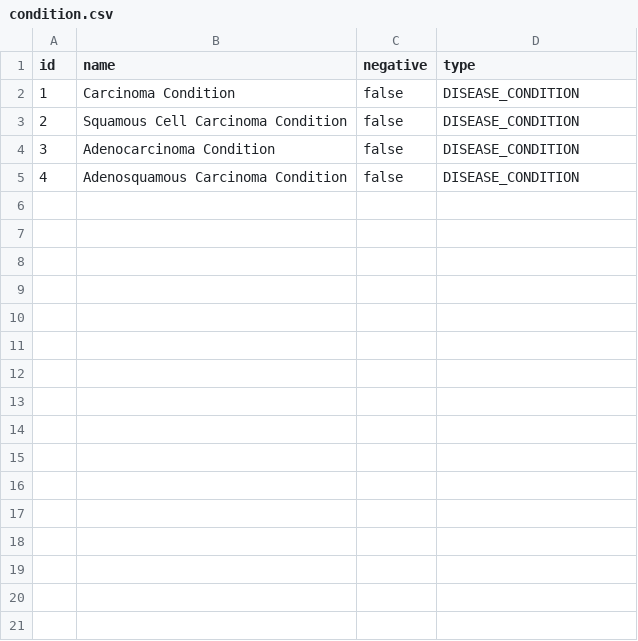
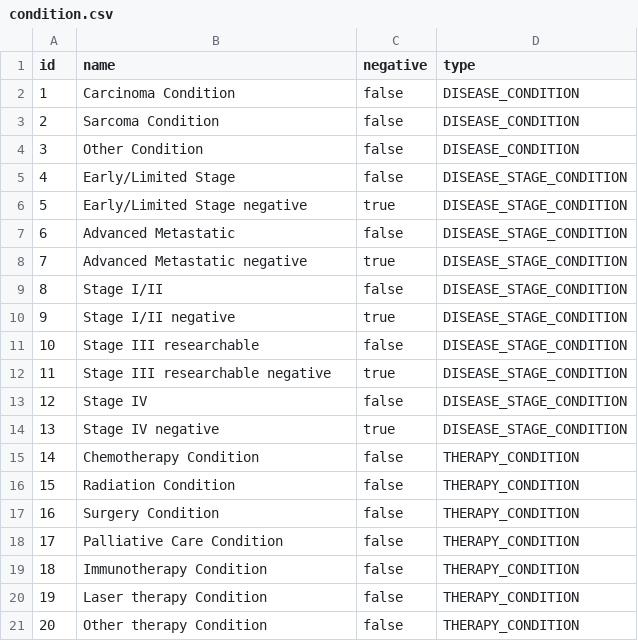
Before and after one commit to UladzislauVintsarevich550502/secondlife_api, a CSV file: src/main/resources/db/changelog/4.0/data/condition.csv, drawn as a sheet; only a part is shown; the diff covers the shown part only.

```diff
--- a/src/main/resources/db/changelog/4.0/data/condition.csv
+++ b/src/main/resources/db/changelog/4.0/data/condition.csv
@@ -2,4 +2,20 @@ id;name;negative;type
 1;Carcinoma Condition;false;DISEASE_CONDITION
-2;Squamous Cell Carcinoma Condition;false;DISEASE_CONDITION
-3;Adenocarcinoma Condition;false;DISEASE_CONDITION
-4;Adenosquamous Carcinoma Condition;false;DISEASE_CONDITION
+2;Sarcoma Condition;false;DISEASE_CONDITION
+3;Other Condition;false;DISEASE_CONDITION
+4;Early/Limited Stage;false;DISEASE_STAGE_CONDITION
+5;Early/Limited Stage negative;true;DISEASE_STAGE_CONDITION
+6;Advanced Metastatic;false;DISEASE_STAGE_CONDITION
+7;Advanced Metastatic negative;true;DISEASE_STAGE_CONDITION
+8;Stage I/II;false;DISEASE_STAGE_CONDITION
+9;Stage I/II negative;true;DISEASE_STAGE_CONDITION
+10;Stage III researchable;false;DISEASE_STAGE_CONDITION
+11;Stage III researchable negative;true;DISEASE_STAGE_CONDITION
+12;Stage IV;false;DISEASE_STAGE_CONDITION
+13;Stage IV negative;true;DISEASE_STAGE_CONDITION
+14;Chemotherapy Condition;false;THERAPY_CONDITION
+15;Radiation Condition;false;THERAPY_CONDITION
+16;Surgery Condition;false;THERAPY_CONDITION
+17;Palliative Care Condition;false;THERAPY_CONDITION
+18;Immunotherapy Condition;false;THERAPY_CONDITION
+19;Laser therapy Condition;false;THERAPY_CONDITION
+20;Other therapy Condition;false;THERAPY_CONDITION
```
Also changed, not shown: 11 added rows elsewhere in this file, 54 other files.
